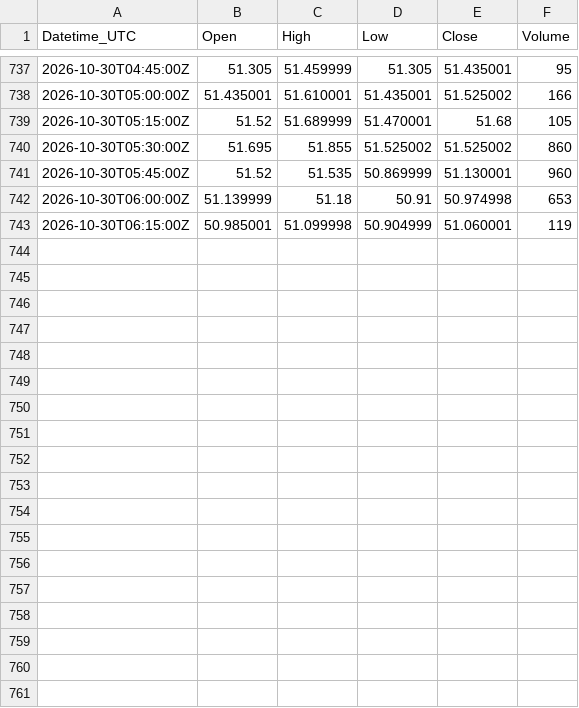
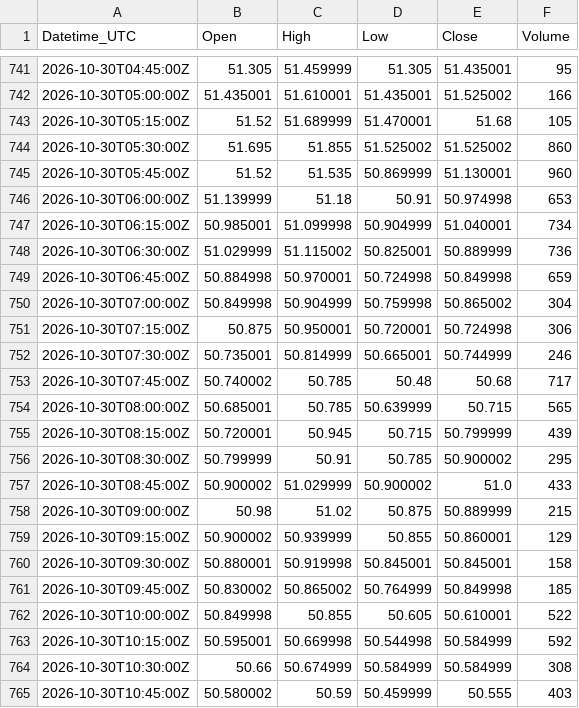
Before and after one commit to Kubula-xu/claude-finance-data, a CSV file: data/silver_15m.csv, drawn as a sheet; only a part is shown, gaps mark what is left out; the diff covers the shown part only.

```diff
--- a/data/silver_15m.csv
+++ b/data/silver_15m.csv
@@ -742,2 +746,20 @@ Datetime_UTC,Open,High,Low,Close,Volume
 2026-10-30T06:00:00Z,51.139999,51.18,50.91,50.974998,653
-2026-10-30T06:15:00Z,50.985001,51.099998,50.904999,51.060001,119
+2026-10-30T06:15:00Z,50.985001,51.099998,50.904999,51.040001,734
+2026-10-30T06:30:00Z,51.029999,51.115002,50.825001,50.889999,736
+2026-10-30T06:45:00Z,50.884998,50.970001,50.724998,50.849998,659
+2026-10-30T07:00:00Z,50.849998,50.904999,50.759998,50.865002,304
+2026-10-30T07:15:00Z,50.875,50.950001,50.720001,50.724998,306
+2026-10-30T07:30:00Z,50.735001,50.814999,50.665001,50.744999,246
+2026-10-30T07:45:00Z,50.740002,50.785,50.48,50.68,717
+2026-10-30T08:00:00Z,50.685001,50.785,50.639999,50.715,565
+2026-10-30T08:15:00Z,50.720001,50.945,50.715,50.799999,439
+2026-10-30T08:30:00Z,50.799999,50.91,50.785,50.900002,295
+2026-10-30T08:45:00Z,50.900002,51.029999,50.900002,51.0,433
+2026-10-30T09:00:00Z,50.98,51.02,50.875,50.889999,215
+2026-10-30T09:15:00Z,50.900002,50.939999,50.855,50.860001,129
+2026-10-30T09:30:00Z,50.880001,50.919998,50.845001,50.845001,158
+2026-10-30T09:45:00Z,50.830002,50.865002,50.764999,50.849998,185
+2026-10-30T10:00:00Z,50.849998,50.855,50.605,50.610001,522
+2026-10-30T10:15:00Z,50.595001,50.669998,50.544998,50.584999,592
+2026-10-30T10:30:00Z,50.66,50.674999,50.584999,50.584999,308
+2026-10-30T10:45:00Z,50.580002,50.59,50.459999,50.555,403
```
Also changed, not shown: 14 added rows and 2 edited cells elsewhere in this file, data/dxy_15m.csv, data/gold_15m.csv, 40 other files.
